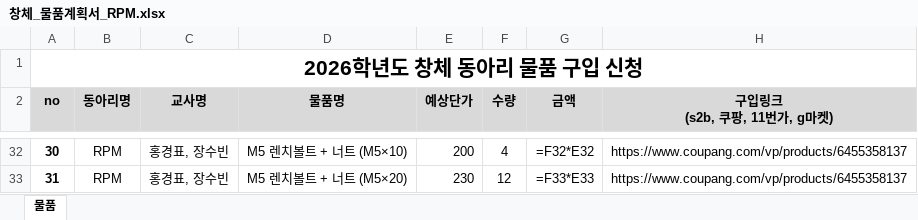
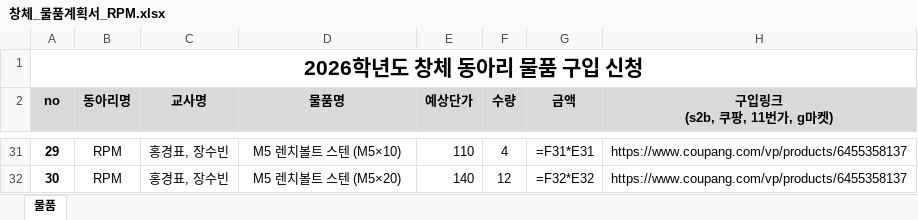
Before and after one commit to jang090623-alt/neo, an Excel workbook: v4/창체_물품계획서_RPM.xlsx, sheet 물품, drawn as a sheet; only a part is shown, gaps mark what is left out; values as stored, in another font and other column widths than the file's, no borders; formulas without a stored value are shown as written; addresses are those after the commit; the diff covers the shown part only; the diff names each change by its address in the sheet, - before the commit and + after, or states it on an @@ line.

```diff
--- a/v4/창체_물품계획서_RPM.xlsx (sheet 물품)
+++ b/v4/창체_물품계획서_RPM.xlsx (sheet 물품)
@@ column A (no) renumbered between rows 6 and 32 @@
-D31 (물품명): M5 렌치볼트 + 너트 (M5×10)
+D31 (물품명): M5 렌치볼트 스텐 (M5×10)
-E31 (예상단가): 200
+E31 (예상단가): 110
-G31 (금액): =F32*E32
+G31 (금액): =F31*E31
-D32 (물품명): M5 렌치볼트 + 너트 (M5×20)
+D32 (물품명): M5 렌치볼트 스텐 (M5×20)
-E32 (예상단가): 230
+E32 (예상단가): 140
-G32 (금액): =F33*E33
+G32 (금액): =F32*E32
```
Also changed, not shown: other rows of this sheet, v4/물품계획서_근거.xlsx, 26 other files.
